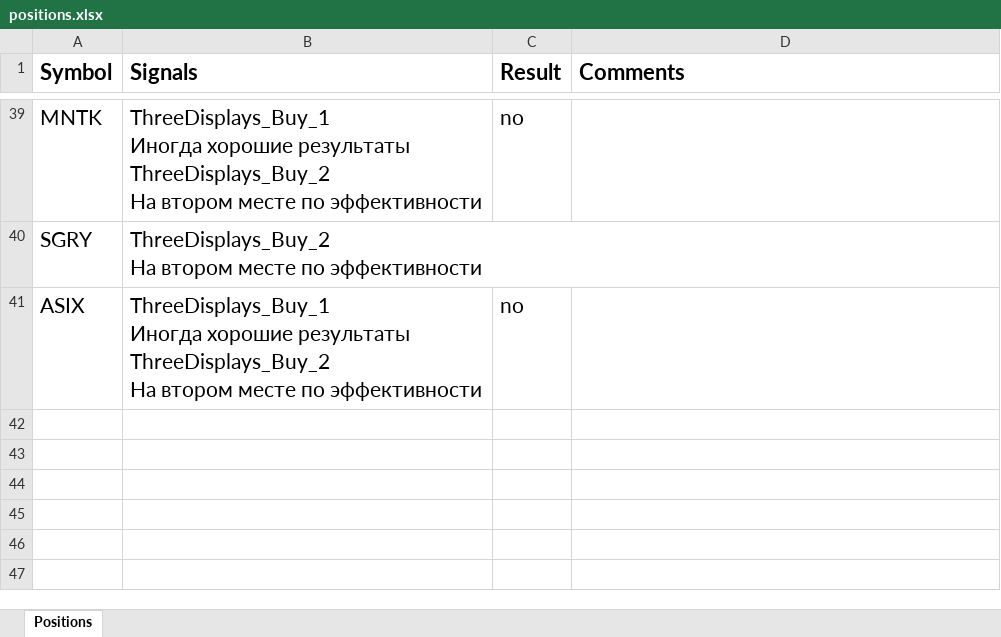
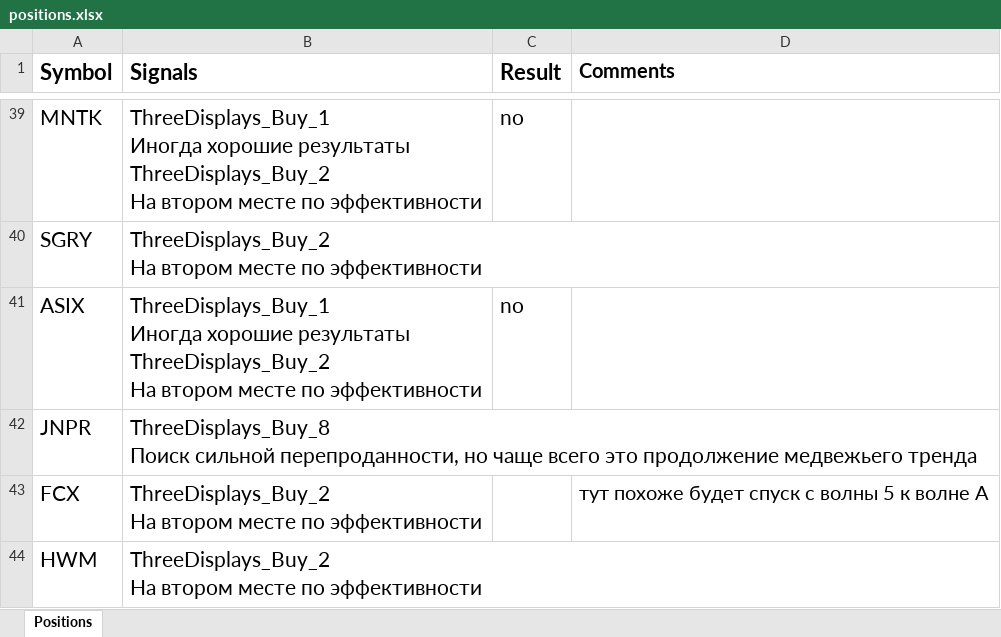
Before and after one commit to s1ac2x1/SimpleTradingSignals, an Excel workbook: positions.xlsx, sheet Positions, drawn as a sheet; only a part is shown, gaps mark what is left out; values as stored, in another font and other column widths than the file's, no borders; ↵ is a line break in a cell; the diff names each change by its address in the sheet, - before the commit and + after, or states it on an @@ line.

```diff
--- a/positions.xlsx (sheet Positions)
+++ b/positions.xlsx (sheet Positions)
@@ D1 text size: smaller @@
+row 42: JNPR | ThreeDisplays_Buy_8 ↵ Поиск сильной перепроданности, но чаще всего это продолжение медвежьего тренда
+row 43: FCX | ThreeDisplays_Buy_2 ↵ На втором месте по эффективности |  | тут похоже будет спуск с волны 5 к волне А
+row 44: HWM | ThreeDisplays_Buy_2 ↵ На втором месте по эффективности
```
Also changed, not shown: 1 other file.
